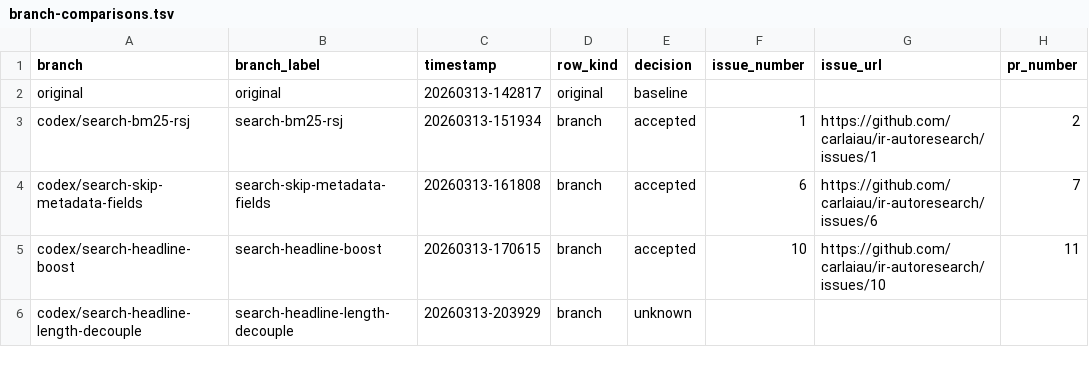
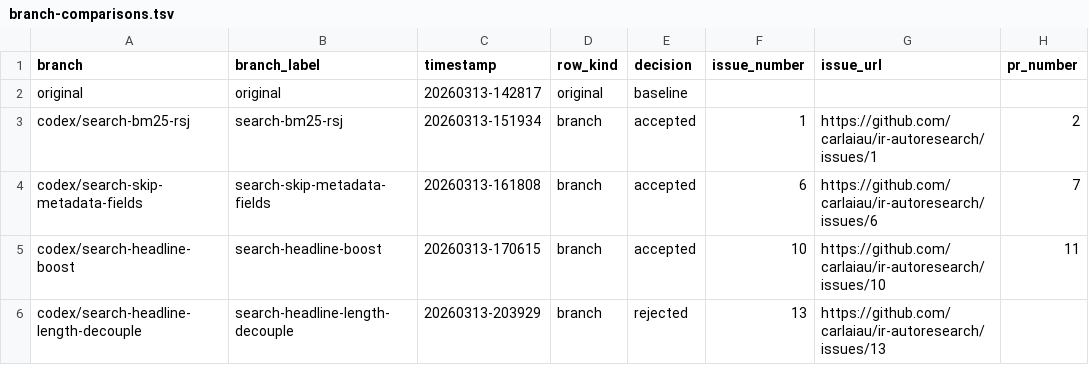
Before and after one commit to carlaiau/ir-autoresearch, a TSV file: docs/metrics/branch-comparisons.tsv, drawn as a sheet; only a part is shown; the diff names each change by its address in the sheet, - before the commit and + after, or states it on an @@ line.

Commit message:
Refresh rejected headline-length dashboard state

```diff
--- a/docs/metrics/branch-comparisons.tsv
+++ b/docs/metrics/branch-comparisons.tsv
-E6 (decision): unknown
+E6 (decision): rejected
-F6 (issue_number): (empty)
+F6 (issue_number): 13
-G6 (issue_url): (empty)
+G6 (issue_url): https://github.com/carlaiau/ir-autoresearch/issues/13
```
Also changed, not shown: 2 other files.
